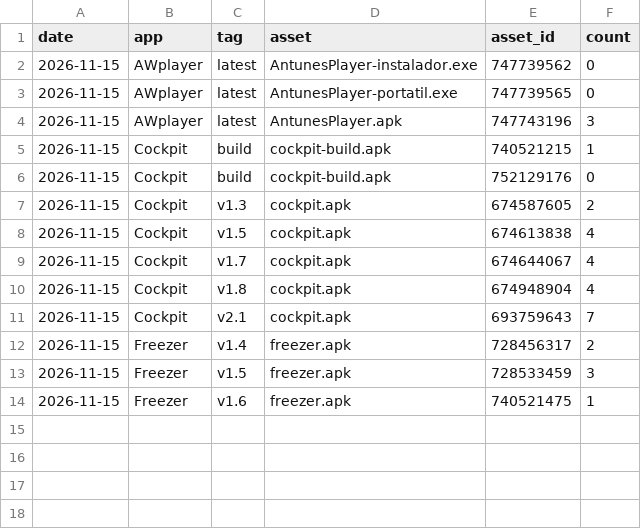
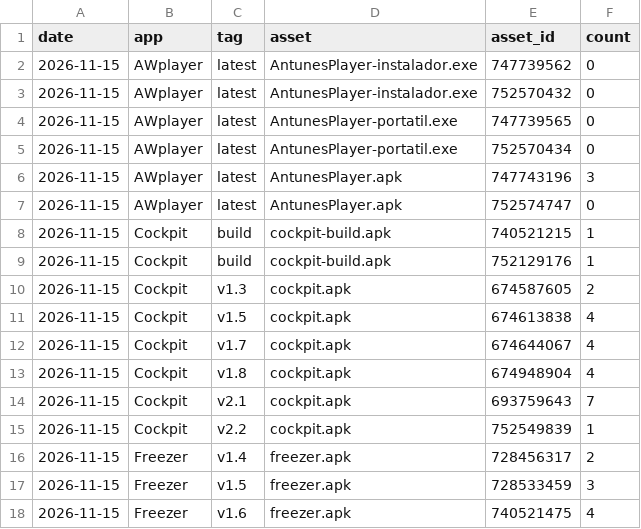
Before and after one commit to JoaoAntunesss/fb-pulse, a CSV file: downloads/history.csv, drawn as a sheet.

```diff
--- a/downloads/history.csv
+++ b/downloads/history.csv
@@ -2,6 +2,9 @@ date,app,tag,asset,asset_id,count
 2026-11-15,AWplayer,latest,AntunesPlayer-instalador.exe,747739562,0
+2026-11-15,AWplayer,latest,AntunesPlayer-instalador.exe,752570432,0
 2026-11-15,AWplayer,latest,AntunesPlayer-portatil.exe,747739565,0
+2026-11-15,AWplayer,latest,AntunesPlayer-portatil.exe,752570434,0
 2026-11-15,AWplayer,latest,AntunesPlayer.apk,747743196,3
+2026-11-15,AWplayer,latest,AntunesPlayer.apk,752574747,0
 2026-11-15,Cockpit,build,cockpit-build.apk,740521215,1
-2026-11-15,Cockpit,build,cockpit-build.apk,752129176,0
+2026-11-15,Cockpit,build,cockpit-build.apk,752129176,1
 2026-11-15,Cockpit,v1.3,cockpit.apk,674587605,2
@@ -11,4 +14,5 @@ date,app,tag,asset,asset_id,count
 2026-11-15,Cockpit,v2.1,cockpit.apk,693759643,7
+2026-11-15,Cockpit,v2.2,cockpit.apk,752549839,1
 2026-11-15,Freezer,v1.4,freezer.apk,728456317,2
 2026-11-15,Freezer,v1.5,freezer.apk,728533459,3
-2026-11-15,Freezer,v1.6,freezer.apk,740521475,1
+2026-11-15,Freezer,v1.6,freezer.apk,740521475,4
```
Also changed, not shown: 2 other files.
